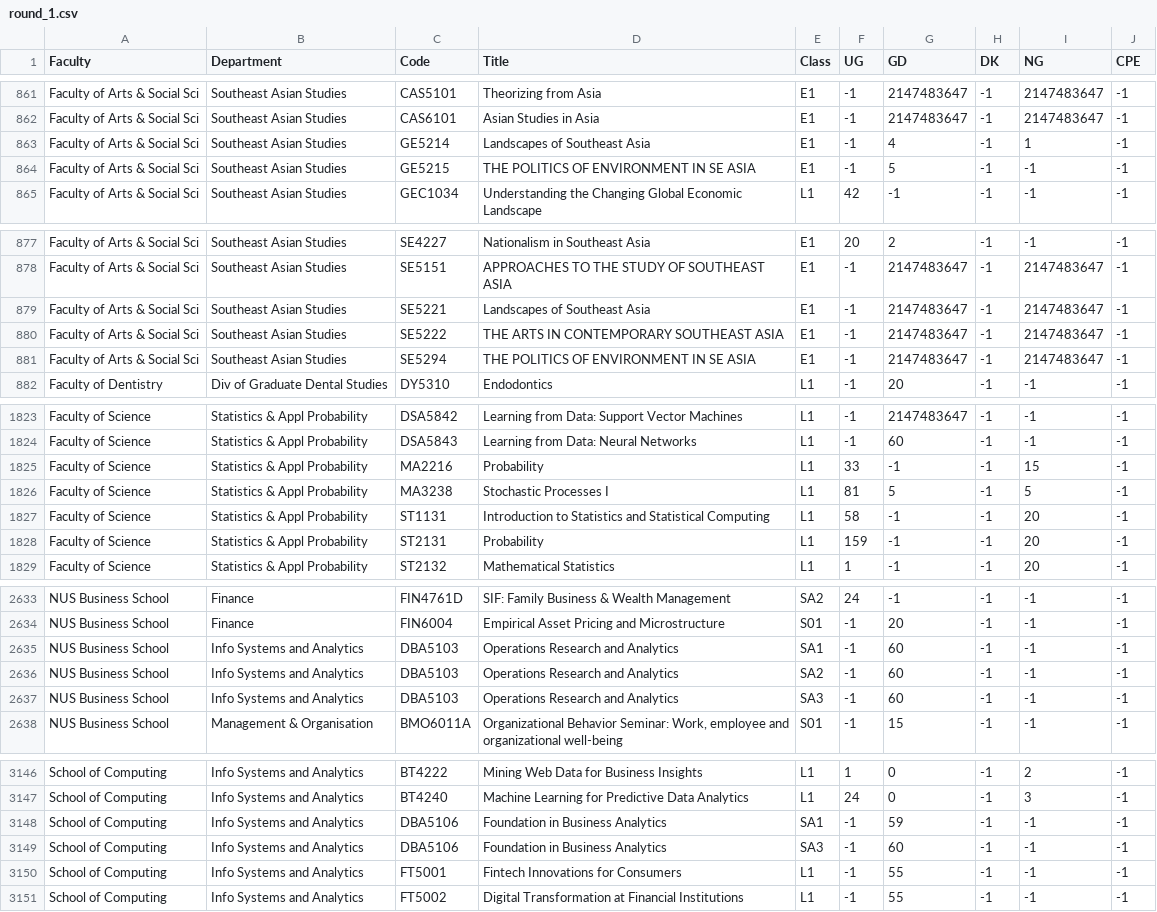
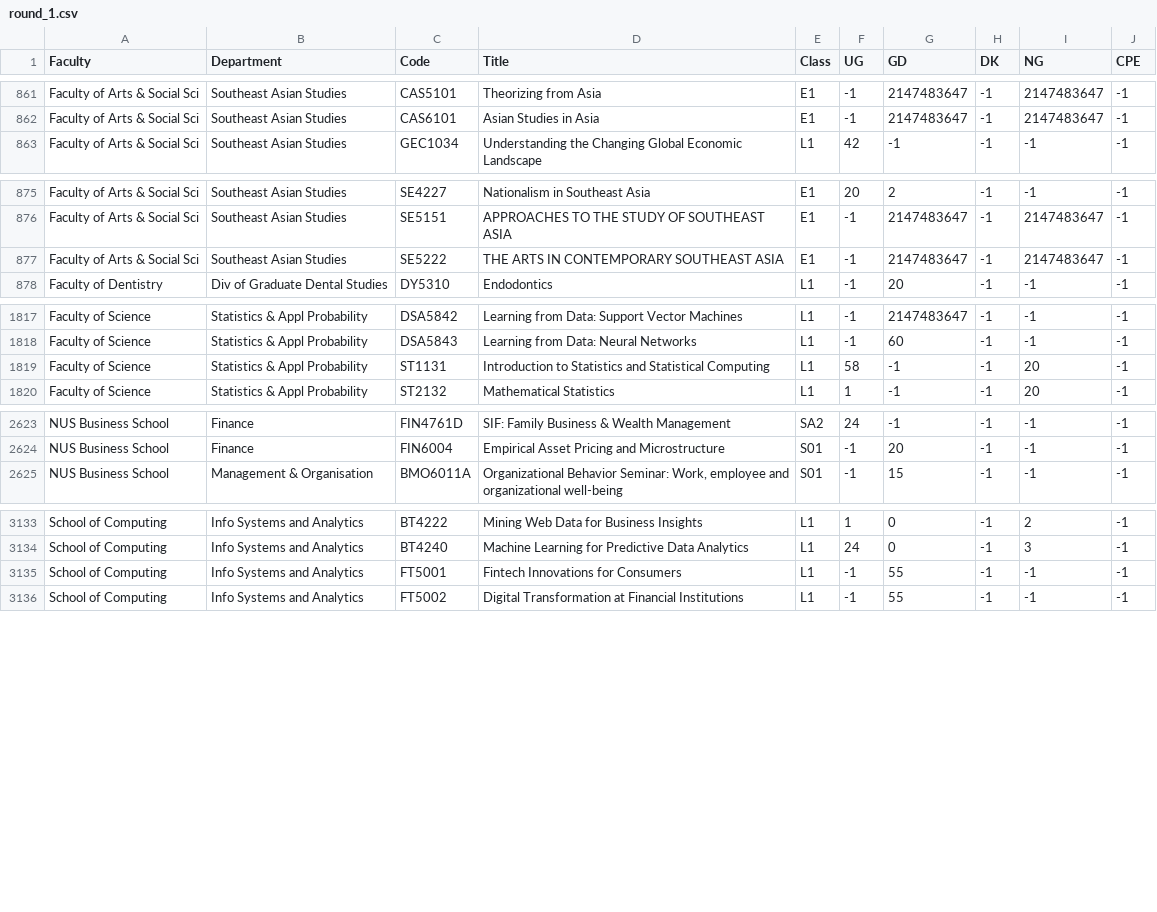
Before and after one commit to lunaflight/courserekt, a CSV file: src/history/vacancy_history/data/cleaned/2122/1/round_1.csv, drawn as a sheet; only a part is shown, gaps mark what is left out; the diff covers the shown part only.

```diff
--- a/src/history/vacancy_history/data/cleaned/2122/1/round_1.csv
+++ b/src/history/vacancy_history/data/cleaned/2122/1/round_1.csv
@@ -862,4 +862,2 @@ Faculty of Arts & Social Sci,Southeast Asian Studies,CAS5101,Theorizing from Asi
 Faculty of Arts & Social Sci,Southeast Asian Studies,CAS6101,Asian Studies in Asia,E1,-1,2147483647,-1,2147483647,-1
-Faculty of Arts & Social Sci,Southeast Asian Studies,GE5214,Landscapes of Southeast Asia,E1,-1,4,-1,1,-1
-Faculty of Arts & Social Sci,Southeast Asian Studies,GE5215,THE POLITICS OF ENVIRONMENT IN SE ASIA,E1,-1,5,-1,-1,-1
 Faculty of Arts & Social Sci,Southeast Asian Studies,GEC1034,Understanding the Changing Global Economic Landscape,L1,42,-1,-1,-1,-1
@@ -878,5 +876,3 @@ Faculty of Arts & Social Sci,Southeast Asian Studies,SE4227,Nationalism in South
 Faculty of Arts & Social Sci,Southeast Asian Studies,SE5151,APPROACHES TO THE STUDY OF SOUTHEAST ASIA,E1,-1,2147483647,-1,2147483647,-1
-Faculty of Arts & Social Sci,Southeast Asian Studies,SE5221,Landscapes of Southeast Asia,E1,-1,2147483647,-1,2147483647,-1
 Faculty of Arts & Social Sci,Southeast Asian Studies,SE5222,THE ARTS IN CONTEMPORARY SOUTHEAST ASIA,E1,-1,2147483647,-1,2147483647,-1
-Faculty of Arts & Social Sci,Southeast Asian Studies,SE5294,THE POLITICS OF ENVIRONMENT IN SE ASIA,E1,-1,2147483647,-1,2147483647,-1
 Faculty of Dentistry,Div of Graduate Dental Studies,DY5310,Endodontics,L1,-1,20,-1,-1,-1
@@ -1824,6 +1818,3 @@ Faculty of Science,Statistics & Appl Probability,DSA5842,Learning from Data: Sup
 Faculty of Science,Statistics & Appl Probability,DSA5843,Learning from Data: Neural Networks,L1,-1,60,-1,-1,-1
-Faculty of Science,Statistics & Appl Probability,MA2216,Probability,L1,33,-1,-1,15,-1
-Faculty of Science,Statistics & Appl Probability,MA3238,Stochastic Processes I,L1,81,5,-1,5,-1
 Faculty of Science,Statistics & Appl Probability,ST1131,Introduction to Statistics and Statistical Computing,L1,58,-1,-1,20,-1
-Faculty of Science,Statistics & Appl Probability,ST2131,Probability,L1,159,-1,-1,20,-1
 Faculty of Science,Statistics & Appl Probability,ST2132,Mathematical Statistics,L1,1,-1,-1,20,-1
@@ -2634,5 +2624,2 @@ NUS Business School,Finance,FIN4761D,SIF: Family Business & Wealth Management,SA
 NUS Business School,Finance,FIN6004,Empirical Asset Pricing and Microstructure,S01,-1,20,-1,-1,-1
-NUS Business School,Info Systems and Analytics,DBA5103,Operations Research and Analytics,SA1,-1,60,-1,-1,-1
-NUS Business School,Info Systems and Analytics,DBA5103,Operations Research and Analytics,SA2,-1,60,-1,-1,-1
-NUS Business School,Info Systems and Analytics,DBA5103,Operations Research and Analytics,SA3,-1,60,-1,-1,-1
 NUS Business School,Management & Organisation,BMO6011A,"Organizational Behavior Seminar: Work, employee and organizational well-being",S01,-1,15,-1,-1,-1
@@ -3147,4 +3134,2 @@ School of Computing,Info Systems and Analytics,BT4222,Mining Web Data for Busine
 School of Computing,Info Systems and Analytics,BT4240,Machine Learning for Predictive Data Analytics,L1,24,0,-1,3,-1
-School of Computing,Info Systems and Analytics,DBA5106,Foundation in Business Analytics,SA1,-1,59,-1,-1,-1
-School of Computing,Info Systems and Analytics,DBA5106,Foundation in Business Analytics,SA3,-1,60,-1,-1,-1
 School of Computing,Info Systems and Analytics,FT5001,Fintech Innovations for Consumers,L1,-1,55,-1,-1,-1
```
Also changed, not shown: 3 removed rows elsewhere in this file, src/history/vacancy_history/data/cleaned/2122/1/round_0.csv, src/history/vacancy_history/data/cleaned/2122/1/round_2.csv, 12 other files.
